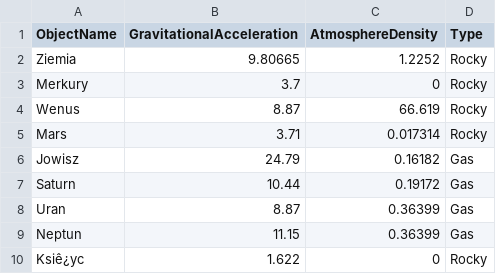
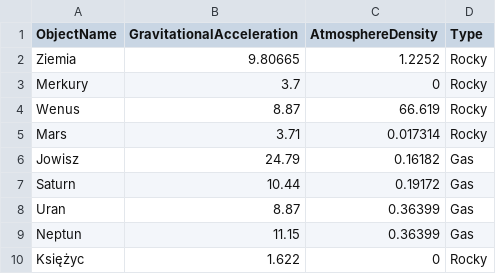
Before and after one commit to JanTopolewski/ball-trajectory-sim, a CSV file: data/space_objects_data.csv, drawn as a sheet; the diff names each change by its address in the sheet, - before the commit and + after, or states it on an @@ line.

```diff
--- a/data/space_objects_data.csv
+++ b/data/space_objects_data.csv
-A10 (ObjectName): Ksiê¿yc
+A10 (ObjectName): Księżyc
```
Also changed, not shown: 3 other files.
